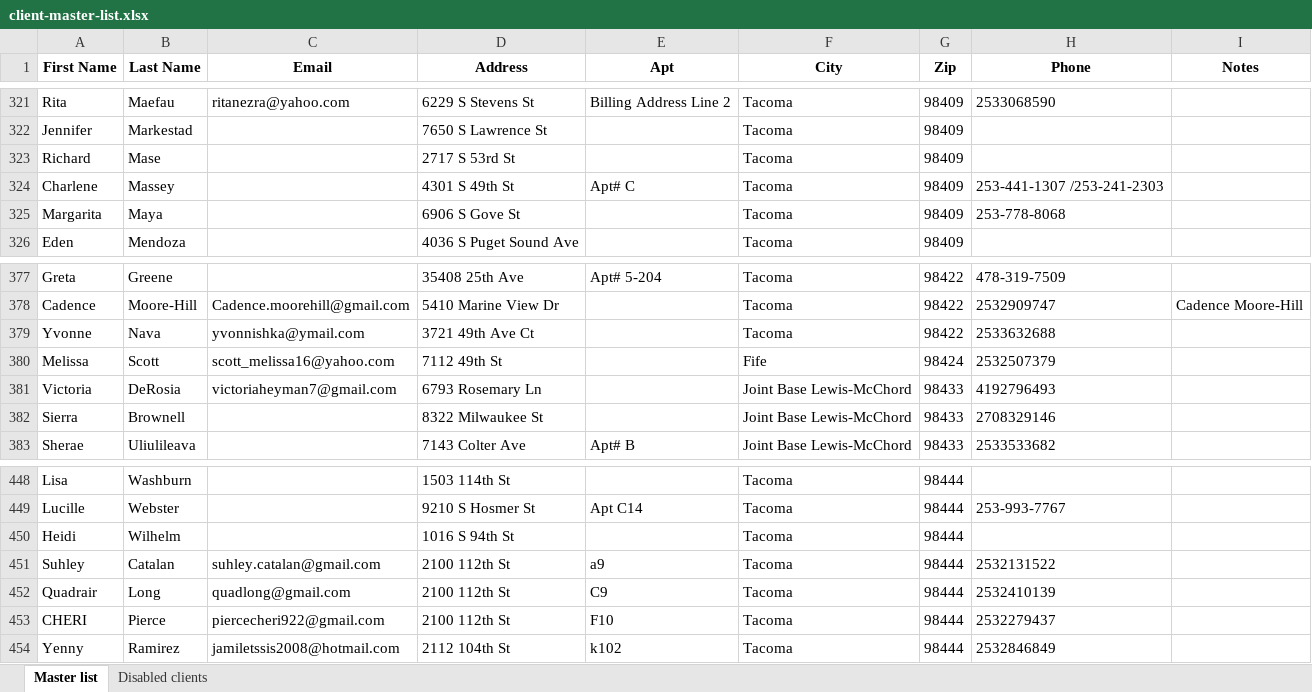
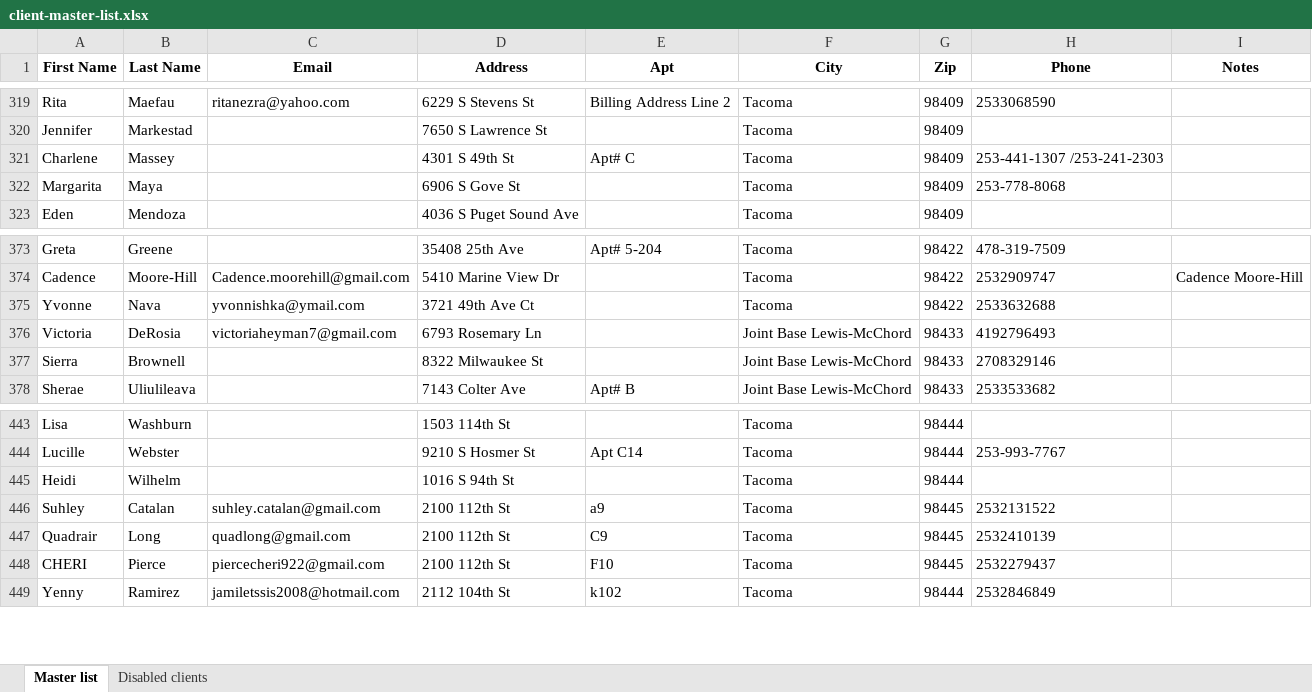
Before and after one commit to noraatfedora/Minerva, an Excel workbook: minerva/backend/apis/instance/client-master-list.xlsx, sheet Master list, drawn as a sheet; only a part is shown, gaps mark what is left out; values as stored, in another font and other column widths than the file's, no borders; removed rows and columns are numbered as before the commit, all else as after; the diff covers the shown part only; the diff names each change by its address in the sheet, - before the commit and + after, or states it on an @@ line.

```diff
--- a/minerva/backend/apis/instance/client-master-list.xlsx (sheet Master list)
+++ b/minerva/backend/apis/instance/client-master-list.xlsx (sheet Master list)
-row 323: Richard | Mase |  | 2717 S 53rd St |  | Tacoma | 98409
@@ row 380 moved to row 18: Melissa @@
-G446:G448 (Zip): 98444
+G446:G448 (Zip): 98445
```
Also changed, not shown: 2 added rows, 20 removed rows, 10 moved rows and 1 edited cell elsewhere in this sheet, sheet Disabled clients, 2 other files.
